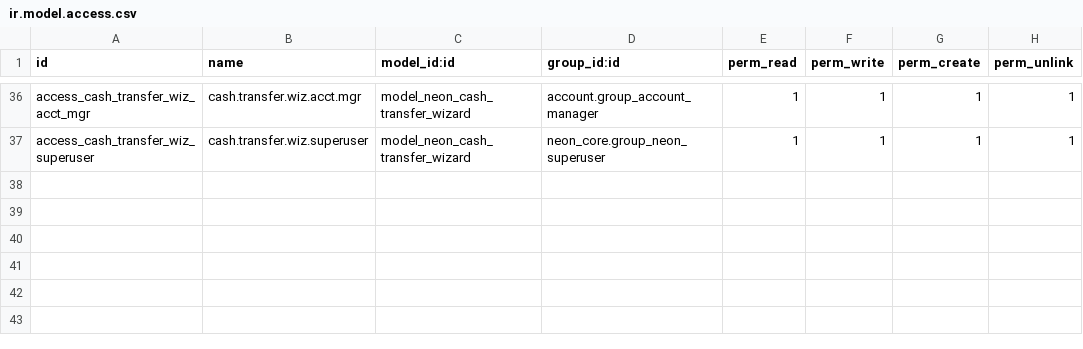
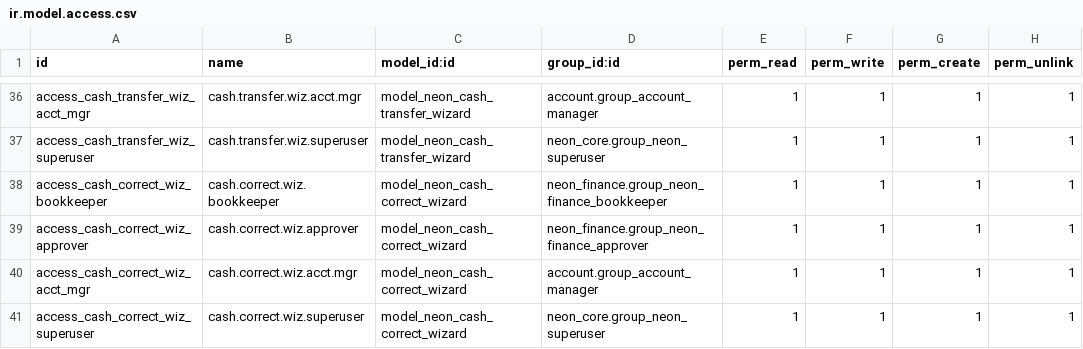
Before and after one commit to tatenda-it/neon-odoo, a CSV file: addons/neon_banking_statement/security/ir.model.access.csv, drawn as a sheet; only a part is shown, gaps mark what is left out; the diff names each change by its address in the sheet, - before the commit and + after, or states it on an @@ line.

```diff
--- a/addons/neon_banking_statement/security/ir.model.access.csv
+++ b/addons/neon_banking_statement/security/ir.model.access.csv
+row 38: access_cash_correct_wiz_bookkeeper | cash.correct.wiz.bookkeeper | model_neon_cash_correct_wizard | neon_finance.group_neon_finance_bookkeeper | 1 | 1 | 1 | 1
+row 39: access_cash_correct_wiz_approver | cash.correct.wiz.approver | model_neon_cash_correct_wizard | neon_finance.group_neon_finance_approver | 1 | 1 | 1 | 1
+row 40: access_cash_correct_wiz_acct_mgr | cash.correct.wiz.acct.mgr | model_neon_cash_correct_wizard | account.group_account_manager | 1 | 1 | 1 | 1
+row 41: access_cash_correct_wiz_superuser | cash.correct.wiz.superuser | model_neon_cash_correct_wizard | neon_core.group_neon_superuser | 1 | 1 | 1 | 1
```
Also changed, not shown: 5 other files.
